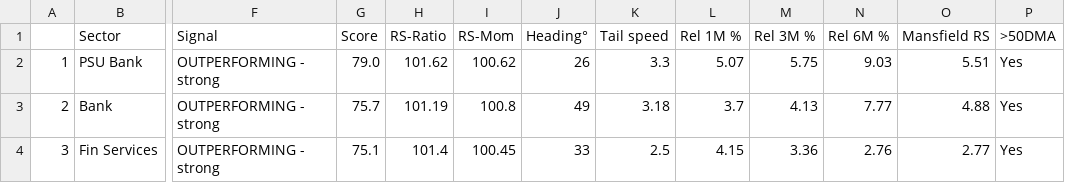
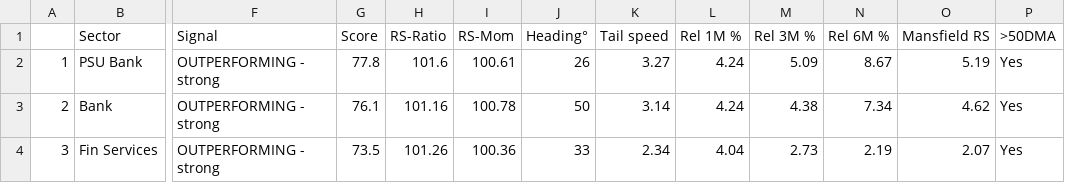
Before and after one commit to dixitdavinder-hue/Sector-Rotation-, a CSV file: docs/sector_rotation.csv, drawn as a sheet; only a part is shown, gaps mark what is left out; the diff covers the shown part only; the diff names each change by its address in the sheet, - before the commit and + after, or states it on an @@ line.

```diff
--- a/docs/sector_rotation.csv
+++ b/docs/sector_rotation.csv
-G2 (Score): 79.0
+G2 (Score): 77.8
-H2 (RS-Ratio): 101.62
+H2 (RS-Ratio): 101.6
-I2 (RS-Mom): 100.62
+I2 (RS-Mom): 100.61
-K2 (Tail speed): 3.3
+K2 (Tail speed): 3.27
-L2 (Rel 1M %): 5.07
+L2 (Rel 1M %): 4.24
-M2 (Rel 3M %): 5.75
+M2 (Rel 3M %): 5.09
-N2 (Rel 6M %): 9.03
+N2 (Rel 6M %): 8.67
-O2 (Mansfield RS): 5.51
+O2 (Mansfield RS): 5.19
-G3 (Score): 75.7
+G3 (Score): 76.1
-H3 (RS-Ratio): 101.19
+H3 (RS-Ratio): 101.16
-I3 (RS-Mom): 100.8
+I3 (RS-Mom): 100.78
-J3 (Heading°): 49
+J3 (Heading°): 50
-K3 (Tail speed): 3.18
+K3 (Tail speed): 3.14
-L3 (Rel 1M %): 3.7
+L3 (Rel 1M %): 4.24
-M3 (Rel 3M %): 4.13
+M3 (Rel 3M %): 4.38
-N3 (Rel 6M %): 7.77
+N3 (Rel 6M %): 7.34
-O3 (Mansfield RS): 4.88
+O3 (Mansfield RS): 4.62
-G4 (Score): 75.1
+G4 (Score): 73.5
-H4 (RS-Ratio): 101.4
+H4 (RS-Ratio): 101.26
-I4 (RS-Mom): 100.45
+I4 (RS-Mom): 100.36
-K4 (Tail speed): 2.5
+K4 (Tail speed): 2.34
-L4 (Rel 1M %): 4.15
+L4 (Rel 1M %): 4.04
-M4 (Rel 3M %): 3.36
+M4 (Rel 3M %): 2.73
-N4 (Rel 6M %): 2.76
+N4 (Rel 6M %): 2.19
-O4 (Mansfield RS): 2.77
+O4 (Mansfield RS): 2.07
```
Also changed, not shown: 127 edited cells elsewhere in this file, docs/positions/pivot_equity.csv, docs/positions/positional_equity.csv, 10 other files.
